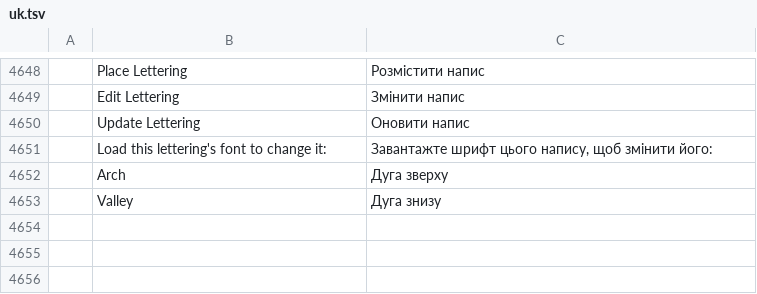
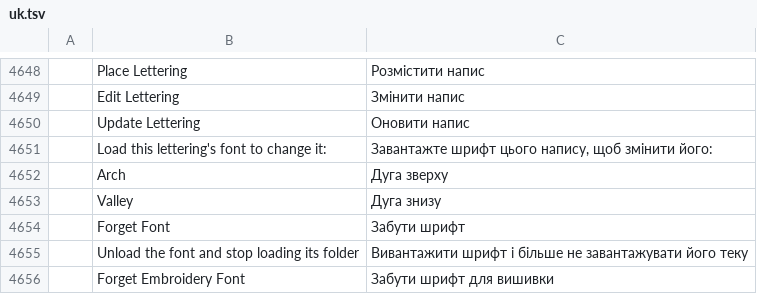
Before and after one commit to SiteSentrix/StitchFoundry, a TSV file: crates/ui-egui/src/i18n/uk.tsv, drawn as a sheet; only a part is shown, gaps mark what is left out; the diff names each change by its address in the sheet, - before the commit and + after, or states it on an @@ line.

```diff
--- a/crates/ui-egui/src/i18n/uk.tsv
+++ b/crates/ui-egui/src/i18n/uk.tsv
+row 4654:  | Forget Font | Забути шрифт
+row 4655:  | Unload the font and stop loading its folder | Вивантажити шрифт і більше не завантажувати його теку
+row 4656:  | Forget Embroidery Font | Забути шрифт для вишивки
```
Also changed, not shown: crates/ui-egui/src/i18n/cs.tsv, crates/ui-egui/src/i18n/de.tsv, 17 other files.
